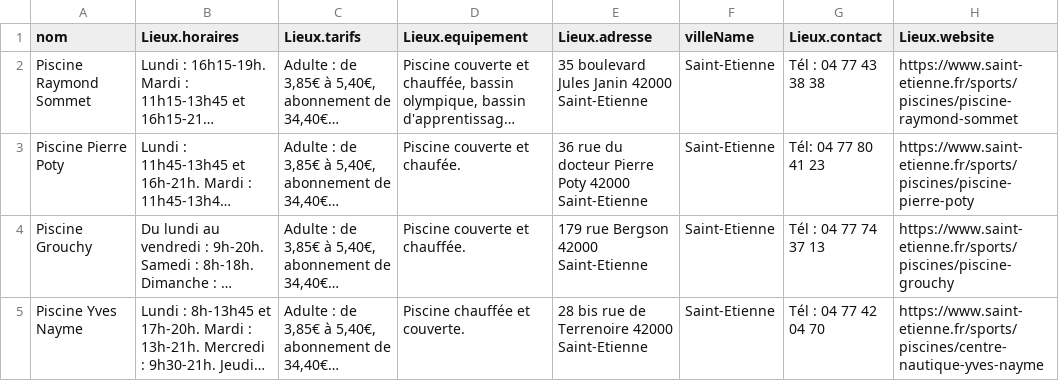
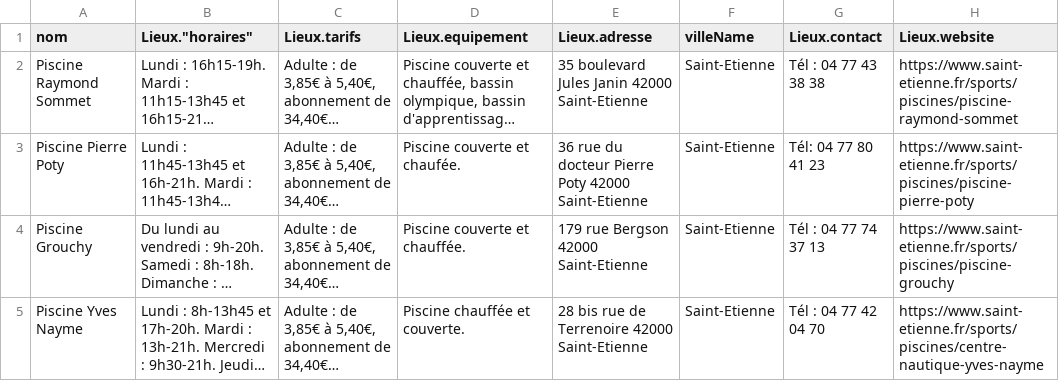
Before and after one commit to Snefff/multi-webhook, a CSV file: piscine.csv, drawn as a sheet; only a part is shown; long unchanged cells end in …; the diff names each change by its address in the sheet, - before the commit and + after, or states it on an @@ line.

Commit message:
Update piscine.csv

```diff
--- a/piscine.csv
+++ b/piscine.csv
-B1: Lieux.horaires
+B1: Lieux."horaires"
```
